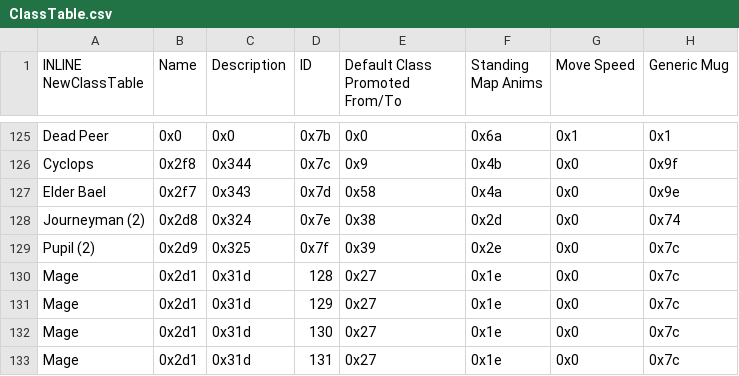
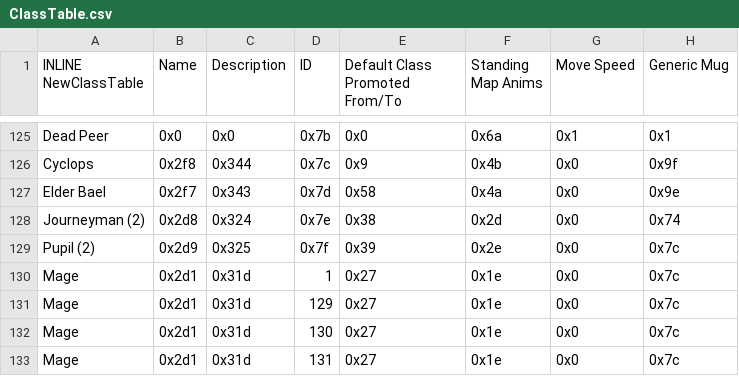
Before and after one commit to priestess-ii/SkillSystem, a CSV file: Tables/NightmareModules/CharactersClasses/ClassTable.csv, drawn as a sheet; only a part is shown, gaps mark what is left out; the diff names each change by its address in the sheet, - before the commit and + after, or states it on an @@ line.

```diff
--- a/Tables/NightmareModules/CharactersClasses/ClassTable.csv
+++ b/Tables/NightmareModules/CharactersClasses/ClassTable.csv
-D130 (ID): 128
+D130 (ID): 1
```
Also changed, not shown: 1 other file.
